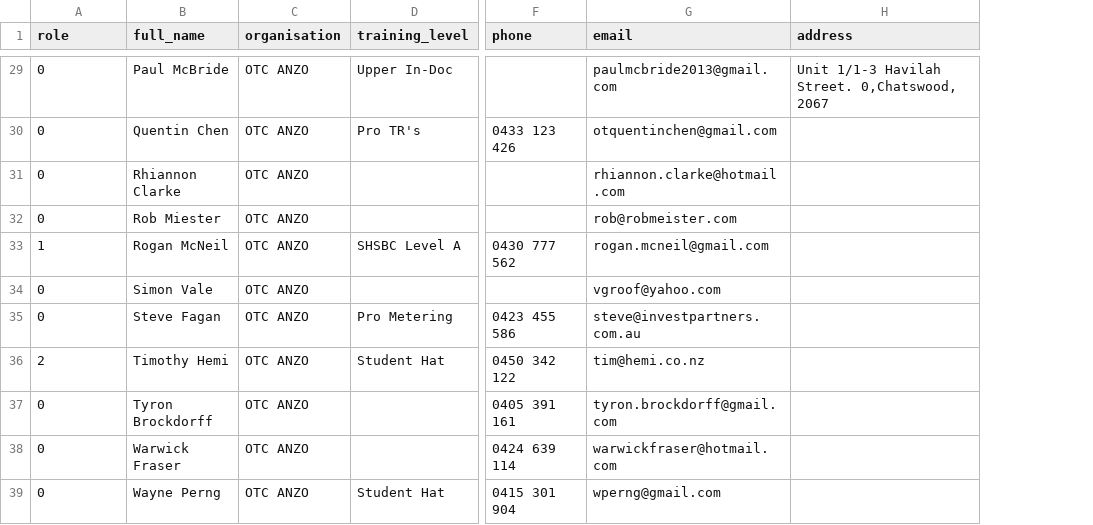
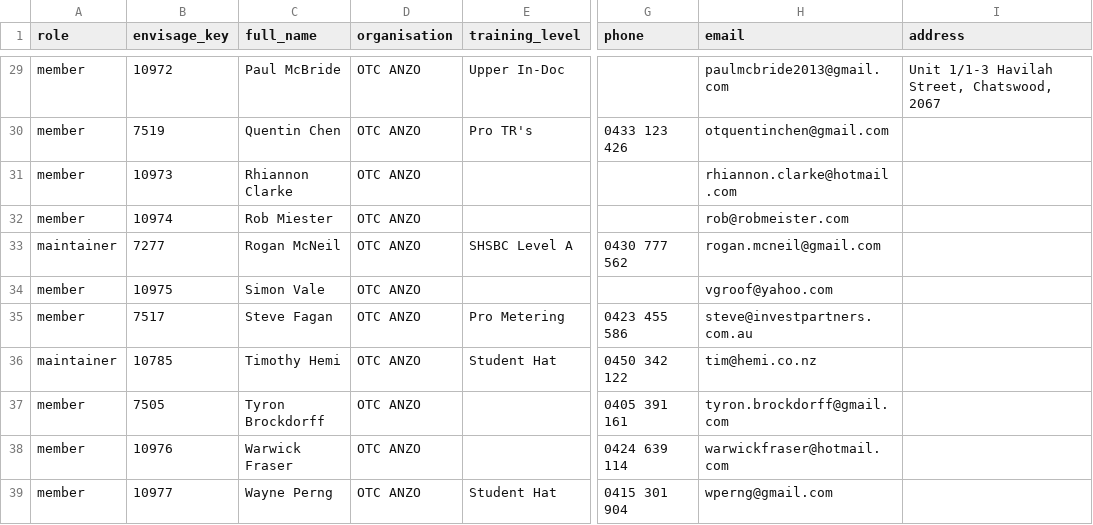
Before and after one commit to themi/otcstats, a CSV file: config/members.csv, drawn as a sheet; only a part is shown, gaps mark what is left out; addresses are those after the commit; the diff covers the shown part only; the diff names each change by its address in the sheet, - before the commit and + after, or states it on an @@ line.

```diff
--- a/config/members.csv
+++ b/config/members.csv
+column B (envisage_key), rows 29-39: 10972 | 7519 | 10973 | 10974 | 7277 | 10975 | 7517 | 10785 | 7505 | 10976 | 10977
-A29:A32 (role): 0
+A29:A32 (role): member
-I29 (address): Unit 1/1-3 Havilah Street. 0,Chatswood, 2067
+I29 (address): Unit 1/1-3 Havilah Street, Chatswood, 2067
-A33 (role): 1
+A33 (role): maintainer
-A34:A35 (role): 0
+A34:A35 (role): member
-A36 (role): 2
+A36 (role): maintainer
-A37:A39 (role): 0
+A37:A39 (role): member
```
Also changed, not shown: 27 edited cells elsewhere in this file, 12 other files.
